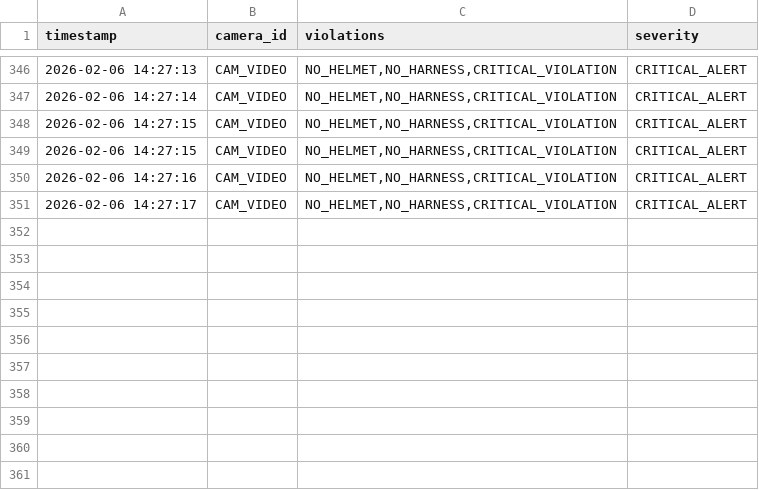
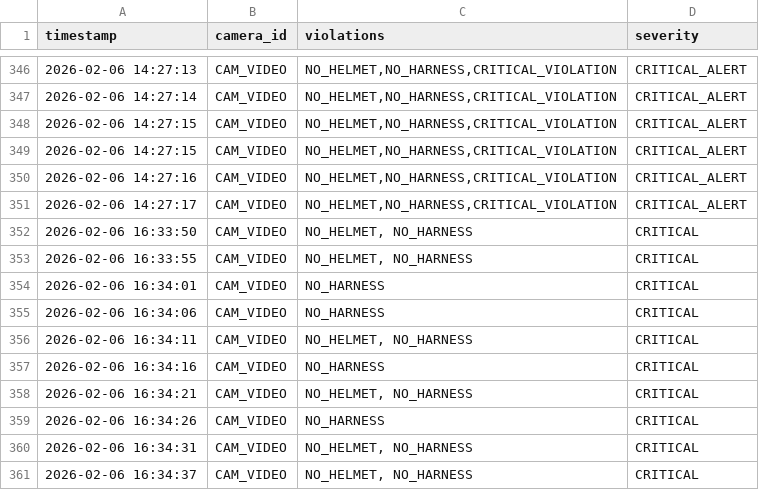
Before and after one commit to SUKIRTHAN546/KRUU_GRASP, a CSV file: TANCAM/logs/violations.csv, drawn as a sheet; only a part is shown, gaps mark what is left out; the diff names each change by its address in the sheet, - before the commit and + after, or states it on an @@ line.

```diff
--- a/TANCAM/logs/violations.csv
+++ b/TANCAM/logs/violations.csv
+row 352: 2026-02-06 16:33:50 | CAM_VIDEO | NO_HELMET, NO_HARNESS | CRITICAL
+row 353: 2026-02-06 16:33:55 | CAM_VIDEO | NO_HELMET, NO_HARNESS | CRITICAL
+row 354: 2026-02-06 16:34:01 | CAM_VIDEO | NO_HARNESS | CRITICAL
+row 355: 2026-02-06 16:34:06 | CAM_VIDEO | NO_HARNESS | CRITICAL
+row 356: 2026-02-06 16:34:11 | CAM_VIDEO | NO_HELMET, NO_HARNESS | CRITICAL
+row 357: 2026-02-06 16:34:16 | CAM_VIDEO | NO_HARNESS | CRITICAL
+row 358: 2026-02-06 16:34:21 | CAM_VIDEO | NO_HELMET, NO_HARNESS | CRITICAL
+row 359: 2026-02-06 16:34:26 | CAM_VIDEO | NO_HARNESS | CRITICAL
+row 360: 2026-02-06 16:34:31 | CAM_VIDEO | NO_HELMET, NO_HARNESS | CRITICAL
+row 361: 2026-02-06 16:34:37 | CAM_VIDEO | NO_HELMET, NO_HARNESS | CRITICAL
```
Also changed, not shown: 4 other files.
